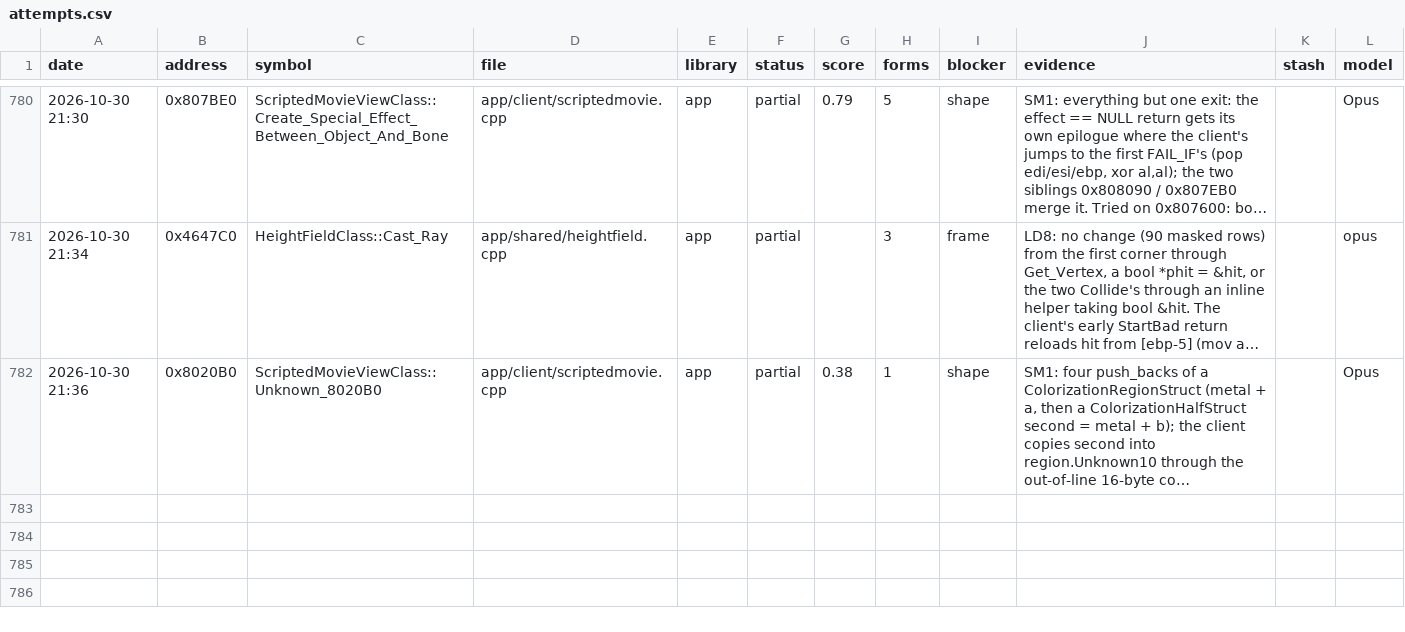
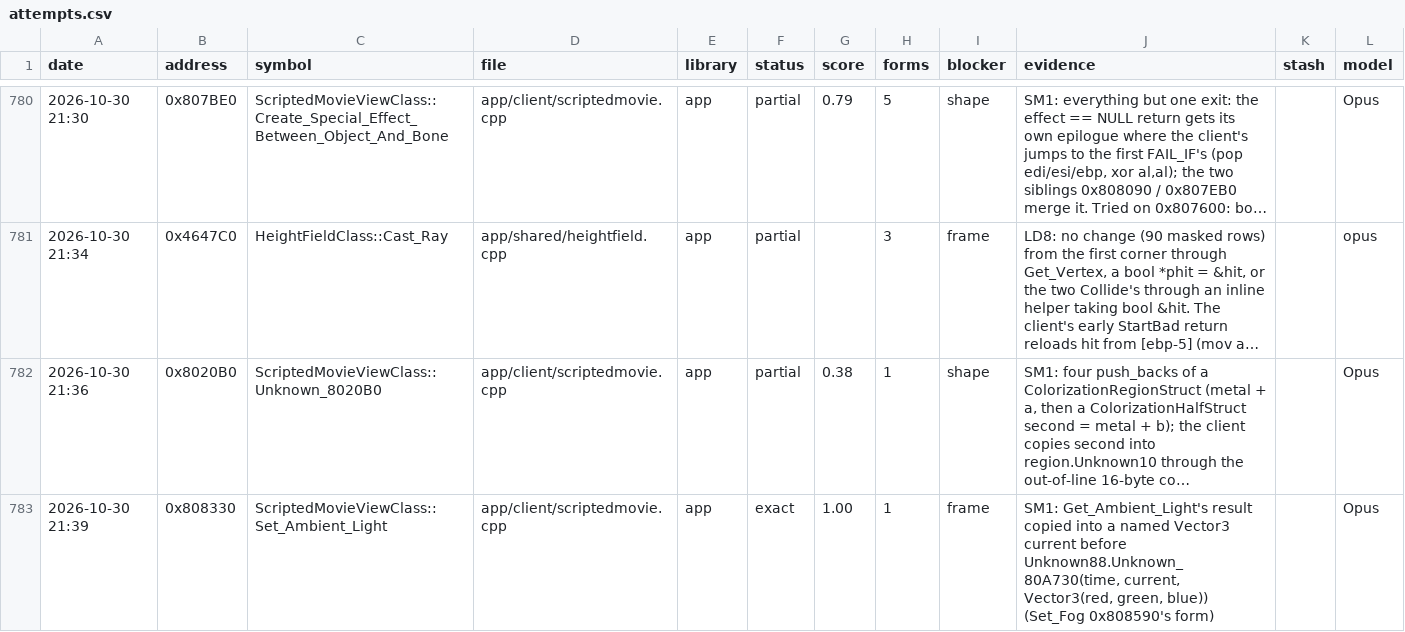
Before and after one commit to Open-EnB/EnB, a CSV file: docs/data/attempts.csv, drawn as a sheet; only a part is shown, gaps mark what is left out; long unchanged cells end in …; the diff names each change by its address in the sheet, - before the commit and + after, or states it on an @@ line.

```diff
--- a/docs/data/attempts.csv
+++ b/docs/data/attempts.csv
+row 783: 2026-10-30 21:39 | 0x808330 | ScriptedMovieViewClass::Set_Ambient_Light | app/client/scriptedmovie.cpp | app | exact | 1.00 | 1 | frame | SM1: Get_Ambient_Light's result copied into a named Vector3 current before Unknown88.Unknown_80A730(time, current, Vector3(red, green, blue)) (Set_Fog 0x808590's form) |  | Opus
```
Also changed, not shown: 4 other files.
